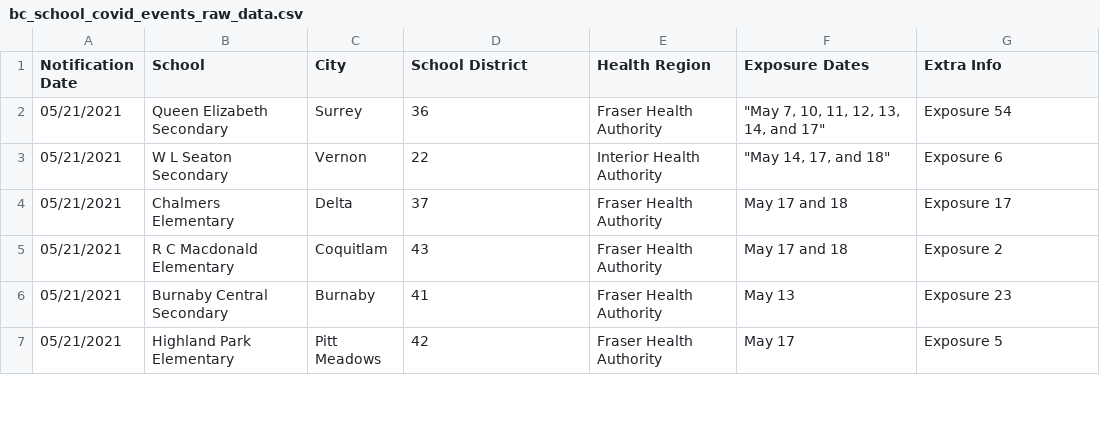
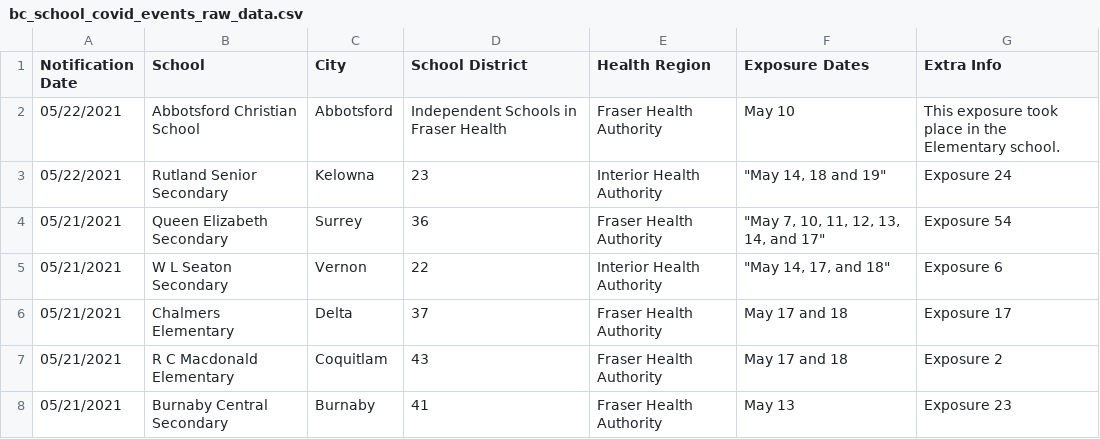
Before and after one commit to spod/bcschoolscoviddata, a CSV file: data/bc_school_covid_events_raw_data.csv, drawn as a sheet; only a part is shown; the shorter side is filled out with more unchanged rows.

```diff
--- a/data/bc_school_covid_events_raw_data.csv
+++ b/data/bc_school_covid_events_raw_data.csv
@@ -1,2 +1,4 @@
 Notification Date,School,City,School District,Health Region,Exposure Dates,Extra Info
+05/22/2021,Abbotsford Christian School,Abbotsford,Independent Schools in Fraser Health,Fraser Health Authority,May 10,This exposure took place in the Elementary school.
+05/22/2021,Rutland Senior Secondary,Kelowna,23,Interior Health Authority,"""May 14, 18 and 19""",Exposure 24
 05/21/2021,Queen Elizabeth Secondary,Surrey,36,Fraser Health Authority,"""May 7, 10, 11, 12, 13, 14, and 17""",Exposure 54
```
Also changed, not shown: data/leaderboard.csv, data/raw_data.csv, 1 other file.
